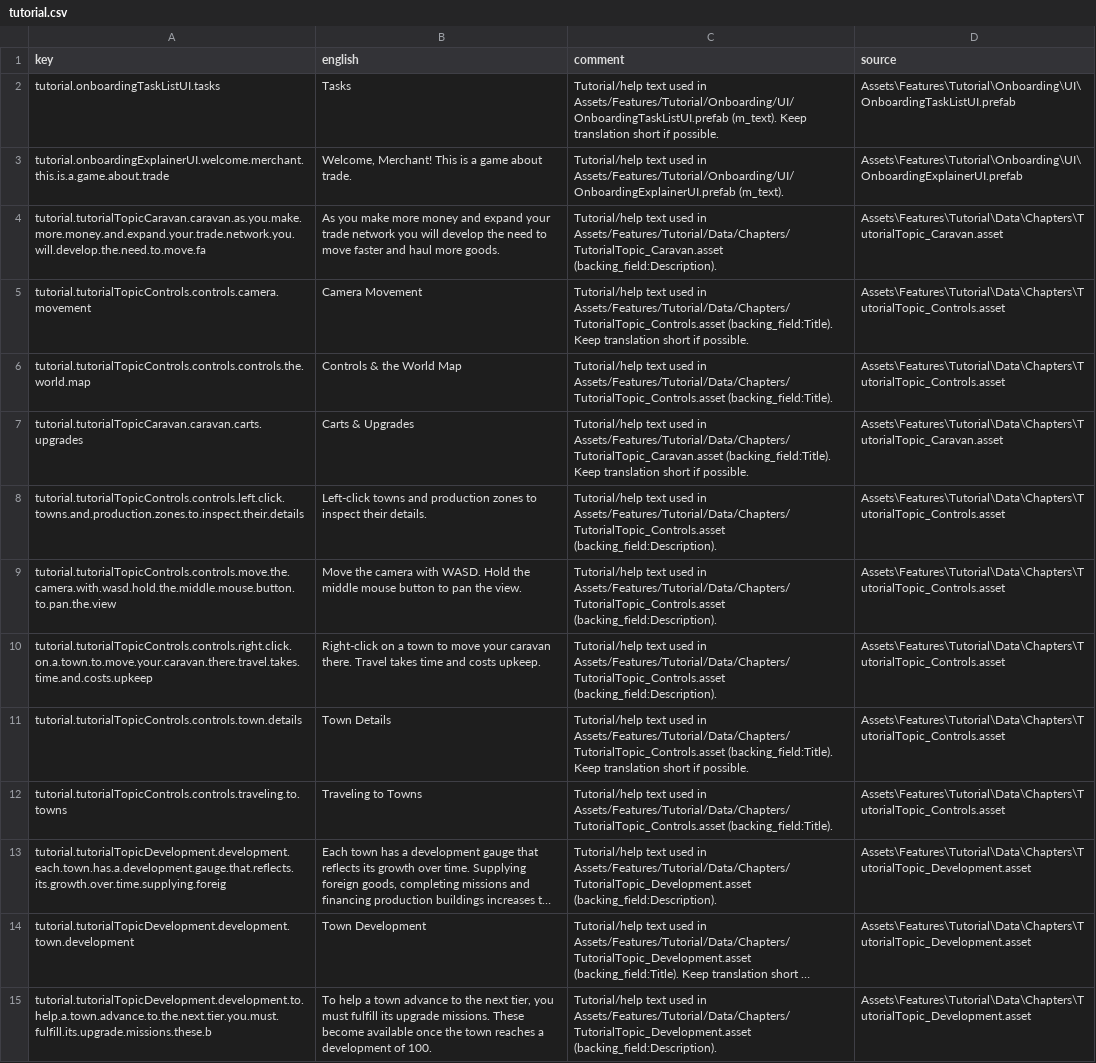
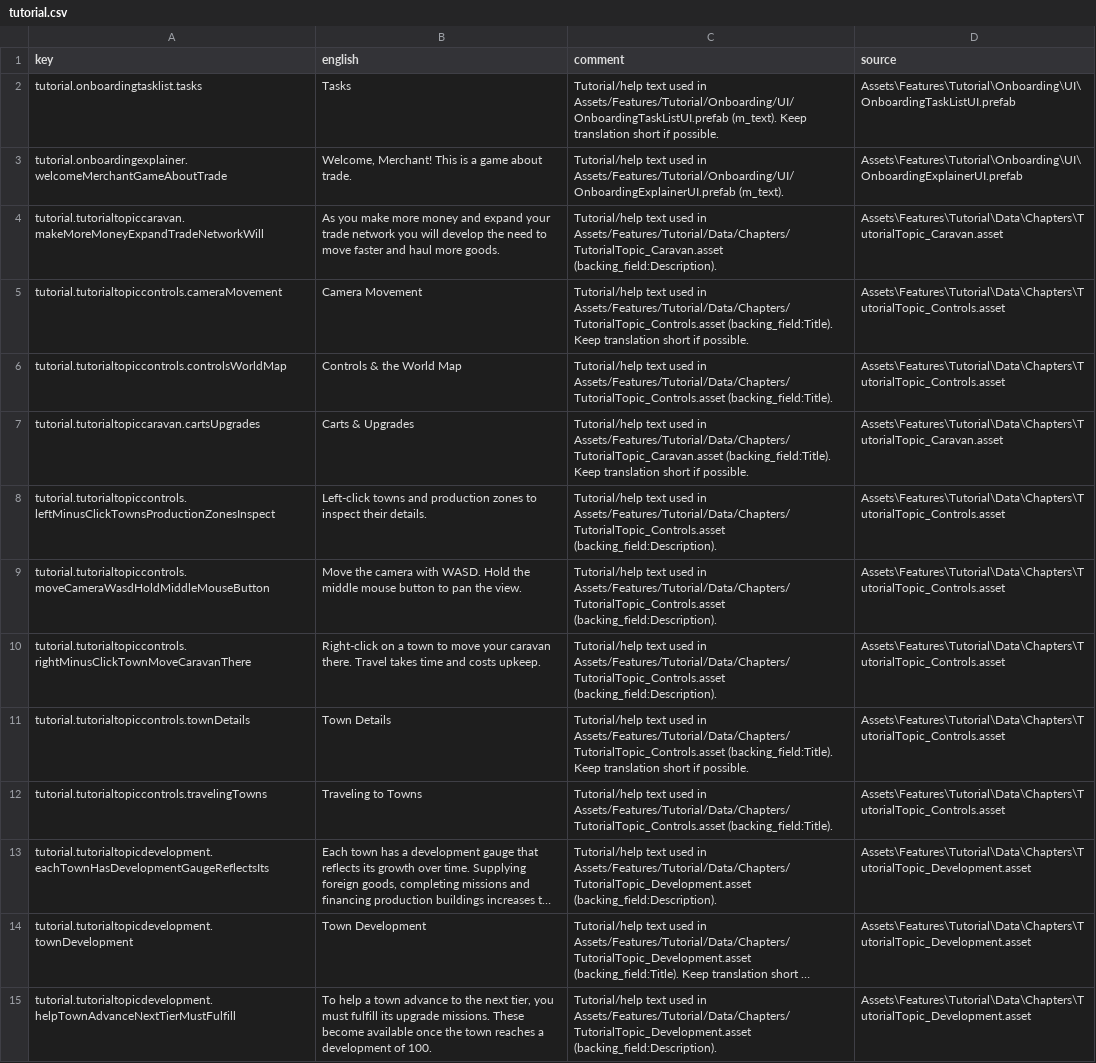
Before and after one commit to JamesTheButler/MedievalMerchant, a CSV file: Assets/Features/Localization/CSV/tutorial.csv, drawn as a sheet; only a part is shown; long unchanged cells end in …; the diff covers the shown part only; the diff names each change by its address in the sheet, - before the commit and + after, or states it on an @@ line.

```diff
--- a/Assets/Features/Localization/CSV/tutorial.csv
+++ b/Assets/Features/Localization/CSV/tutorial.csv
-A2 (key): tutorial.onboardingTaskListUI.tasks
+A2 (key): tutorial.onboardingtasklist.tasks
-A3 (key): tutorial.onboardingExplainerUI.welcome.merchant.this.is.a.game.about.trade
+A3 (key): tutorial.onboardingexplainer.welcomeMerchantGameAboutTrade
-A4 (key): tutorial.tutorialTopicCaravan.caravan.as.you.make.more.money.and.expand.your.trade.network.you.will.develop.the.need.to.move.fa
+A4 (key): tutorial.tutorialtopiccaravan.makeMoreMoneyExpandTradeNetworkWill
-A5 (key): tutorial.tutorialTopicControls.controls.camera.movement
+A5 (key): tutorial.tutorialtopiccontrols.cameraMovement
-A6 (key): tutorial.tutorialTopicControls.controls.controls.the.world.map
+A6 (key): tutorial.tutorialtopiccontrols.controlsWorldMap
-A7 (key): tutorial.tutorialTopicCaravan.caravan.carts.upgrades
+A7 (key): tutorial.tutorialtopiccaravan.cartsUpgrades
-A8 (key): tutorial.tutorialTopicControls.controls.left.click.towns.and.production.zones.to.inspect.their.details
+A8 (key): tutorial.tutorialtopiccontrols.leftMinusClickTownsProductionZonesInspect
-A9 (key): tutorial.tutorialTopicControls.controls.move.the.camera.with.wasd.hold.the.middle.mouse.button.to.pan.the.view
+A9 (key): tutorial.tutorialtopiccontrols.moveCameraWasdHoldMiddleMouseButton
-A10 (key): tutorial.tutorialTopicControls.controls.right.click.on.a.town.to.move.your.caravan.there.travel.takes.time.and.costs.upkeep
+A10 (key): tutorial.tutorialtopiccontrols.rightMinusClickTownMoveCaravanThere
-A11 (key): tutorial.tutorialTopicControls.controls.town.details
+A11 (key): tutorial.tutorialtopiccontrols.townDetails
-A12 (key): tutorial.tutorialTopicControls.controls.traveling.to.towns
+A12 (key): tutorial.tutorialtopiccontrols.travelingTowns
-A13 (key): tutorial.tutorialTopicDevelopment.development.each.town.has.a.development.gauge.that.reflects.its.growth.over.time.supplying.foreig
+A13 (key): tutorial.tutorialtopicdevelopment.eachTownHasDevelopmentGaugeReflectsIts
-A14 (key): tutorial.tutorialTopicDevelopment.development.town.development
+A14 (key): tutorial.tutorialtopicdevelopment.townDevelopment
-A15 (key): tutorial.tutorialTopicDevelopment.development.to.help.a.town.advance.to.the.next.tier.you.must.fulfill.its.upgrade.missions.these.b
+A15 (key): tutorial.tutorialtopicdevelopment.helpTownAdvanceNextTierMustFulfill
```
Also changed, not shown: 42 edited cells elsewhere in this file, Assets/Features/Localization/CSV/common.csv, Assets/Features/Localization/CSV/towns.csv, 2 other files.
